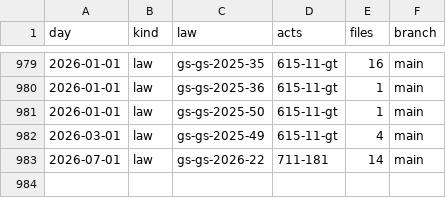
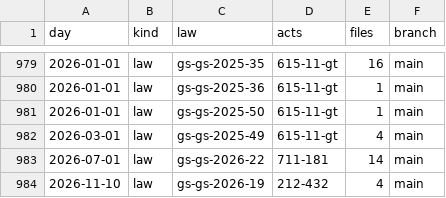
Before and after one commit to lexifina/switzerland-solothurn-law, a CSV file: data/commits.csv, drawn as a sheet; only a part is shown, gaps mark what is left out; the diff names each change by its address in the sheet, - before the commit and + after, or states it on an @@ line.

Commit message:
Documentation, tables, tools and REPRODUCE.md
Appended 1 commits to 95f463b390b0; corpus sha256 ed5ce2e8a92dd72ae0e67513d9f1b215cefbc6b9e6fbc424a05e2abc6482ffdb, data retrieved 2026-11-26.

Kind: documentation
Check: ch-lexwork-solothurn-20261126T063919Z

```diff
--- a/data/commits.csv
+++ b/data/commits.csv
+row 984: 2026-11-10 | law | gs-gs-2026-19 | 212-432 | 4 | main
```
Also changed, not shown: data/laws.csv, 7 other files.
